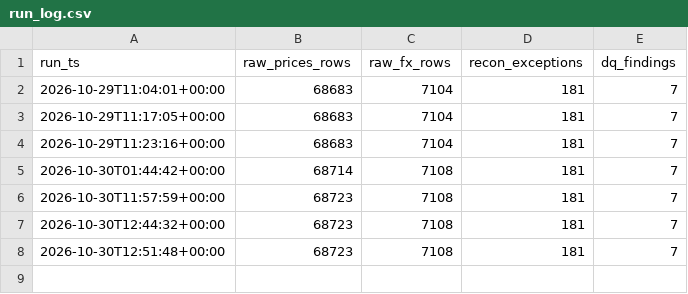
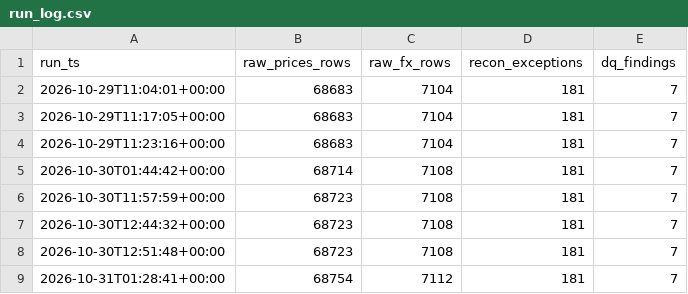
Before and after one commit to ZJA97/fin-data-pipeline, a CSV file: data/exports/run_log.csv, drawn as a sheet; the diff names each change by its address in the sheet, - before the commit and + after, or states it on an @@ line.

```diff
--- a/data/exports/run_log.csv
+++ b/data/exports/run_log.csv
+row 9: 2026-10-31T01:28:41+00:00 | 68754 | 7112 | 181 | 7
```
Also changed, not shown: data/exports/dq_results.csv, powerbi/data/dim_date.csv, 5 other files.
